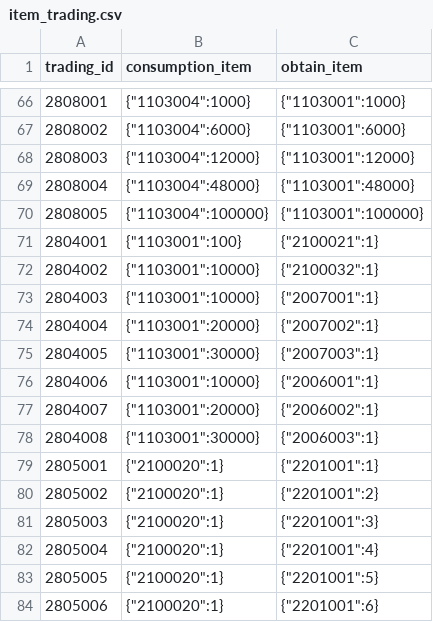
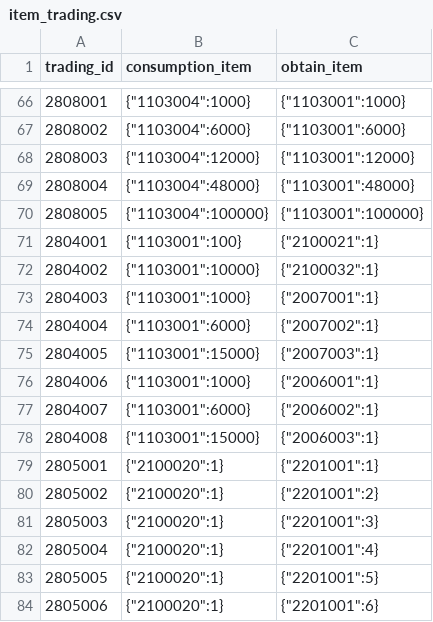
Before and after one commit to kspine/solution_pk, a CSV file: etc/poseidon/empery_center_data/item_trading.csv, drawn as a sheet; only a part is shown, gaps mark what is left out; the diff names each change by its address in the sheet, - before the commit and + after, or states it on an @@ line.

Commit message:
data

```diff
--- a/etc/poseidon/empery_center_data/item_trading.csv
+++ b/etc/poseidon/empery_center_data/item_trading.csv
-B73 (consumption_item): {"1103001":10000}
+B73 (consumption_item): {"1103001":1000}
-B74 (consumption_item): {"1103001":20000}
+B74 (consumption_item): {"1103001":6000}
-B75 (consumption_item): {"1103001":30000}
+B75 (consumption_item): {"1103001":15000}
-B76 (consumption_item): {"1103001":10000}
+B76 (consumption_item): {"1103001":1000}
-B77 (consumption_item): {"1103001":20000}
+B77 (consumption_item): {"1103001":6000}
-B78 (consumption_item): {"1103001":30000}
+B78 (consumption_item): {"1103001":15000}
```
Also changed, not shown: etc/poseidon/empery_center_data/Arm.csv, 1 other file.
